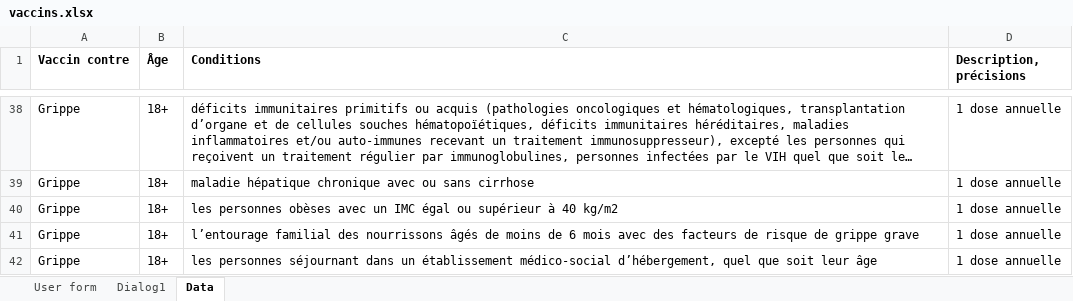
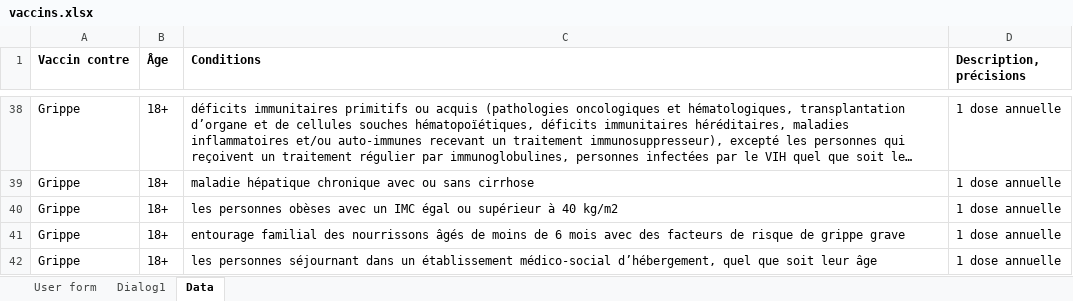
Before and after one commit to trosh/recovax, an Excel workbook: vaccins.xlsx, sheet Data, drawn as a sheet; only a part is shown, gaps mark what is left out; long unchanged cells end in …; values as stored, in another font and other column widths than the file's, no borders; the diff names each change by its address in the sheet, - before the commit and + after, or states it on an @@ line.

Commit message:
« l'entourage » → « entourage »

```diff
--- a/vaccins.xlsx (sheet Data)
+++ b/vaccins.xlsx (sheet Data)
-C41 (Conditions): l’entourage familial des…
+C41 (Conditions): entourage familial des…
```
Also changed, not shown: charts or pictures.
